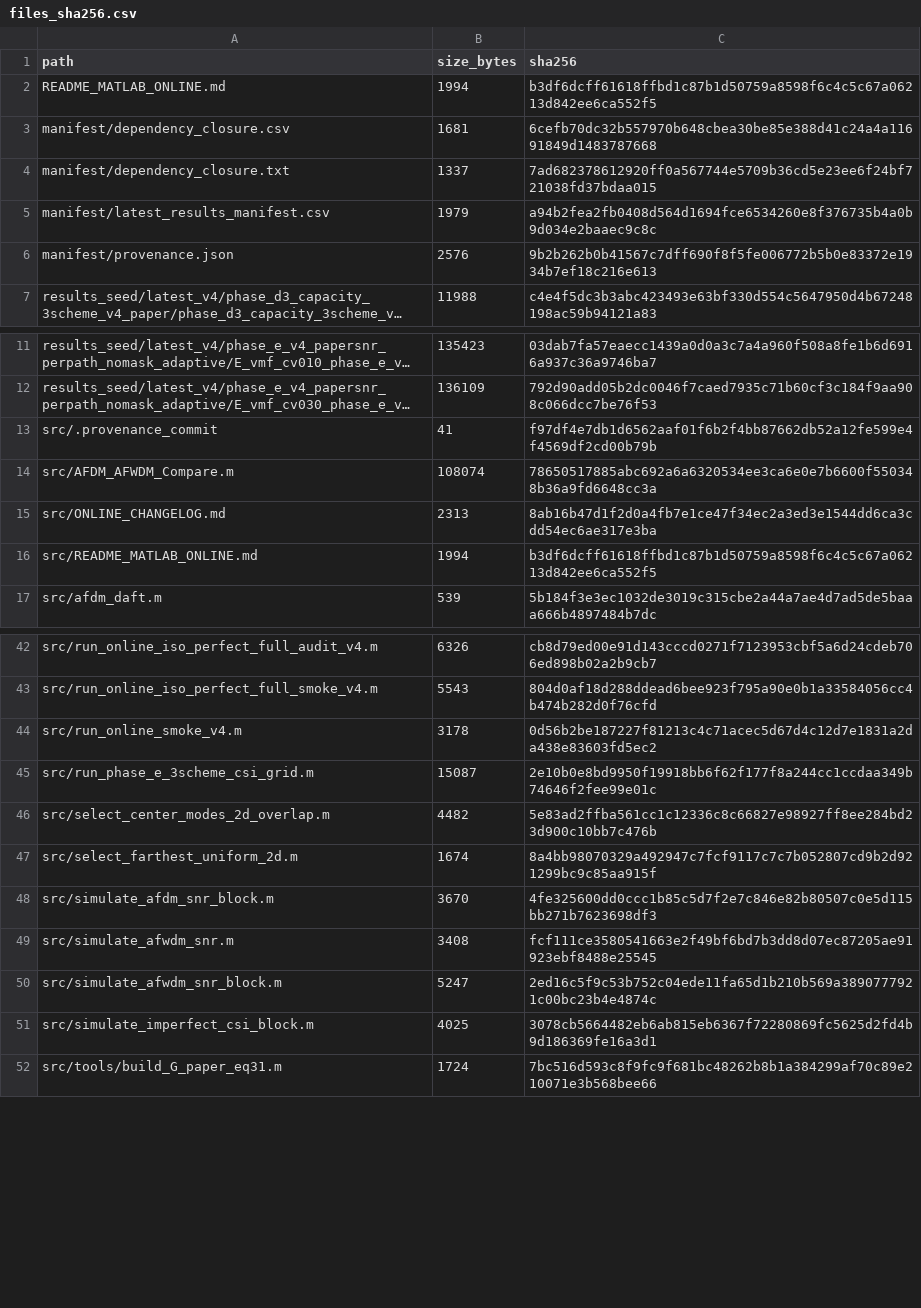
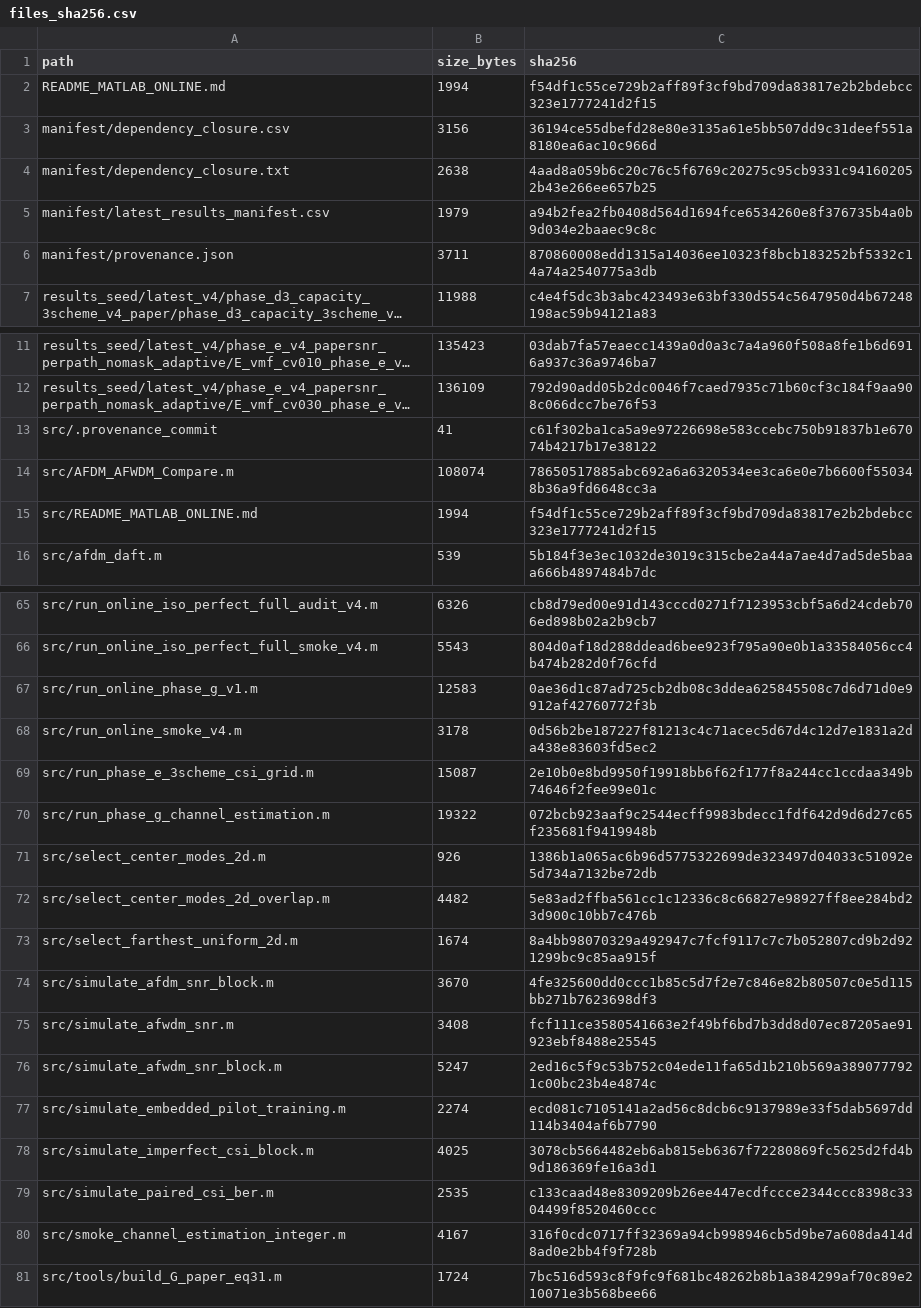
Before and after one commit to Ericjiang2/afwdm_matlab_online, a CSV file: manifest/files_sha256.csv, drawn as a sheet; only a part is shown, gaps mark what is left out; long unchanged cells end in …; removed rows and columns are numbered as before the commit, all else as after; the diff covers the shown part only; the diff names each change by its address in the sheet, - before the commit and + after, or states it on an @@ line.

```diff
--- a/manifest/files_sha256.csv
+++ b/manifest/files_sha256.csv
-C2 (sha256): b3df6dcff61618ffbd1c87b1d50759a8598f6c4c5c67a06213d842ee6ca552f5
+C2 (sha256): f54df1c55ce729b2aff89f3cf9bd709da83817e2b2bdebcc323e1777241d2f15
-B3 (size_bytes): 1681
+B3 (size_bytes): 3156
-C3 (sha256): 6cefb70dc32b557970b648cbea30be85e388d41c24a4a11691849d1483787668
+C3 (sha256): 36194ce55dbefd28e80e3135a61e5bb507dd9c31deef551a8180ea6ac10c966d
-B4 (size_bytes): 1337
+B4 (size_bytes): 2638
-C4 (sha256): 7ad682378612920ff0a567744e5709b36cd5e23ee6f24bf721038fd37bdaa015
+C4 (sha256): 4aad8a059b6c20c76c5f6769c20275c95cb9331c941602052b43e266ee657b25
-B6 (size_bytes): 2576
+B6 (size_bytes): 3711
-C6 (sha256): 9b2b262b0b41567c7dff690f8f5fe006772b5b0e83372e1934b7ef18c216e613
+C6 (sha256): 870860008edd1315a14036ee10323f8bcb183252bf5332c14a74a2540775a3db
-C13 (sha256): f97df4e7db1d6562aaf01f6b2f4bb87662db52a12fe599e4f4569df2cd00b79b
+C13 (sha256): c61f302ba1ca5a9e97226698e583ccebc750b91837b1e67074b4217b17e38122
-row 15: src/ONLINE_CHANGELOG.md | 2313 | 8ab16b47d1f2d0a4fb7e1ce47f34ec2a3ed3e1544dd6ca3cdd54ec6ae317e3ba
-C15 (sha256): b3df6dcff61618ffbd1c87b1d50759a8598f6c4c5c67a06213d842ee6ca552f5
+C15 (sha256): f54df1c55ce729b2aff89f3cf9bd709da83817e2b2bdebcc323e1777241d2f15
+row 67: src/run_online_phase_g_v1.m | 12583 | 0ae36d1c87ad725cb2db08c3ddea625845508c7d6d71d0e9912af42760772f3b
+row 70: src/run_phase_g_channel_estimation.m | 19322 | 072bcb923aaf9c2544ecff9983bdecc1fdf642d9d6d27c65f235681f9419948b
+row 71: src/select_center_modes_2d.m | 926 | 1386b1a065ac6b96d5775322699de323497d04033c51092e5d734a7132be72db
+row 77: src/simulate_embedded_pilot_training.m | 2274 | ecd081c7105141a2ad56c8dcb6c9137989e33f5dab5697dd114b3404af6b7790
+row 79: src/simulate_paired_csi_ber.m | 2535 | c133caad48e8309209b26ee447ecdfccce2344ccc8398c3304499f8520460ccc
+row 80: src/smoke_channel_estimation_integer.m | 4167 | 316f0cdc0717ff32369a94cb998946cb5d9be7a608da414d8ad0e2bb4f9f728b
```
Also changed, not shown: 24 added rows elsewhere in this file, manifest/dependency_closure.csv, 16 other files.
